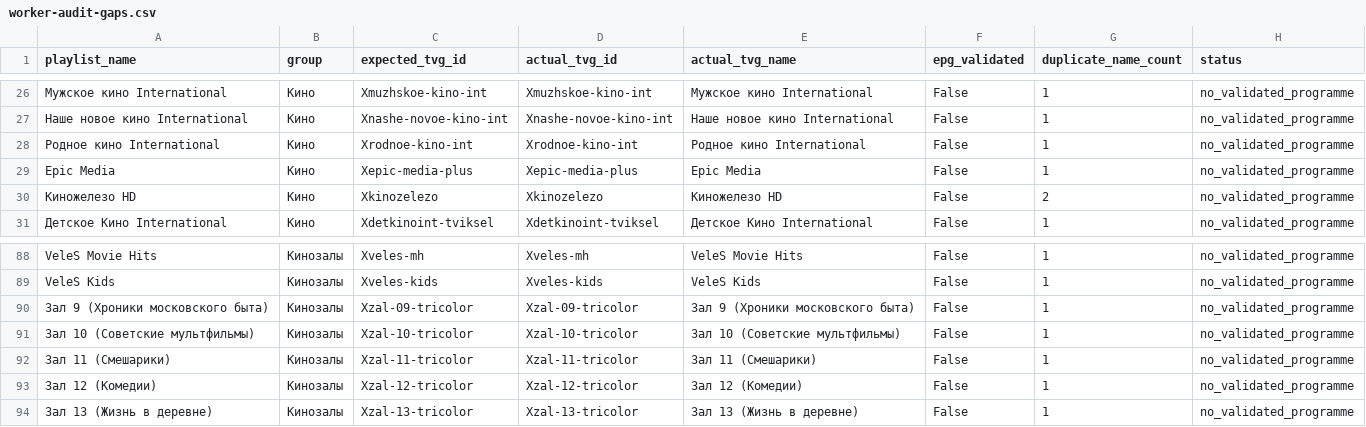
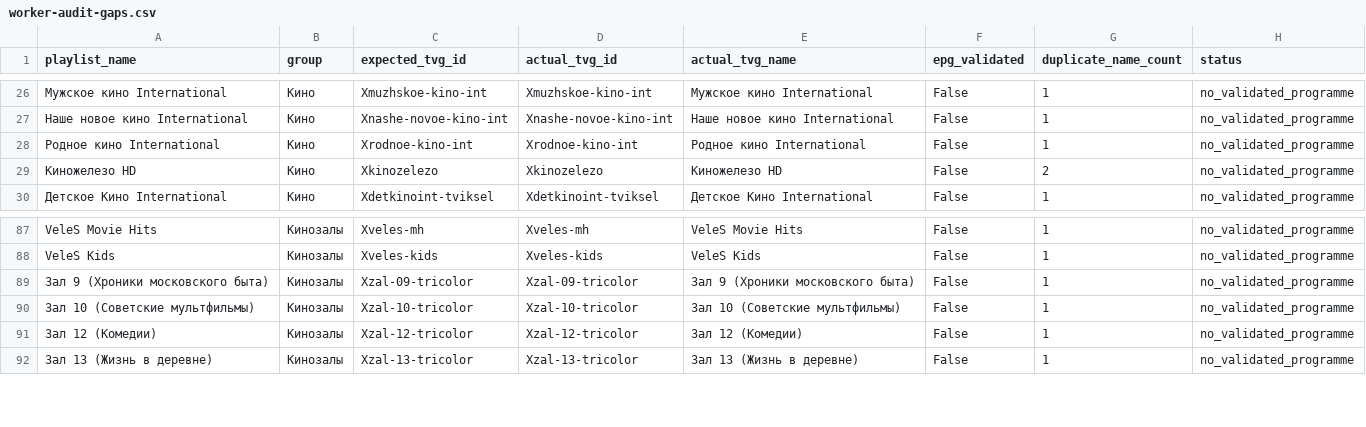
Before and after one commit to peter96son/iptv-epg-builder, a CSV file: output/worker-audit-gaps.csv, drawn as a sheet; only a part is shown, gaps mark what is left out; the diff names each change by its address in the sheet, - before the commit and + after, or states it on an @@ line.

```diff
--- a/output/worker-audit-gaps.csv
+++ b/output/worker-audit-gaps.csv
-row 29: Epic Media | Кино | Xepic-media-plus | Xepic-media-plus | Epic Media | False | 1 | no_validated_programme
-row 92: Зал 11 (Смешарики) | Кинозалы | Xzal-11-tricolor | Xzal-11-tricolor | Зал 11 (Смешарики) | False | 1 | no_validated_programme
```
Also changed, not shown: output/worker-audit.csv, 2 other files.
